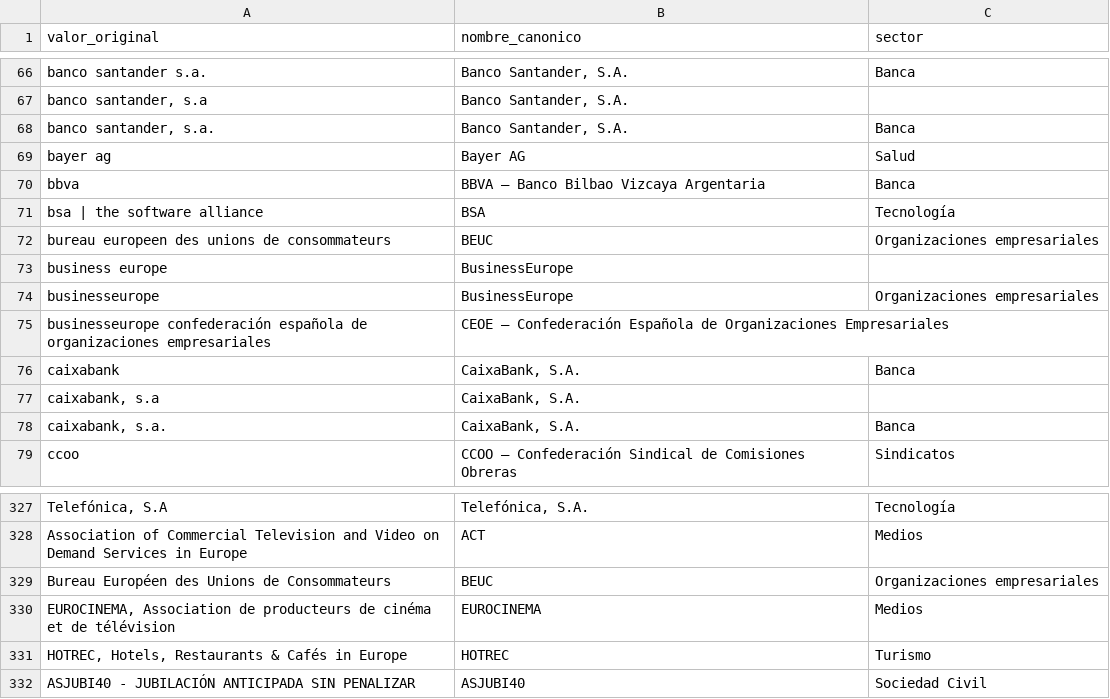
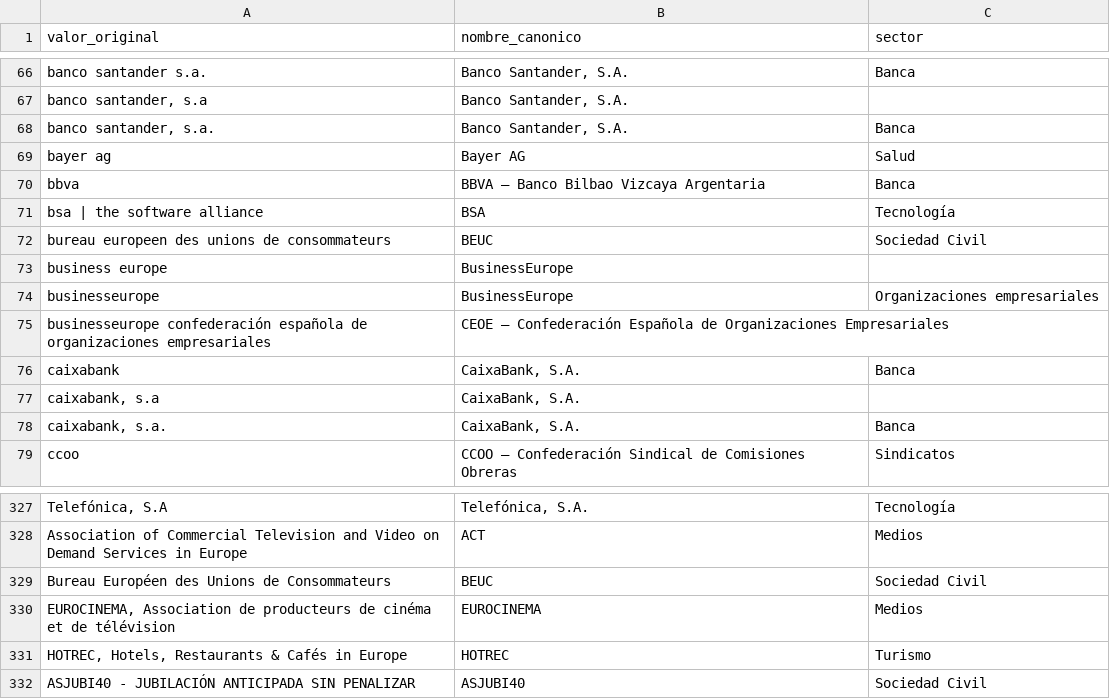
Before and after one commit to huallpaalvarezfrank/meps-espanoles, a CSV file: etl/reglas.csv, drawn as a sheet; only a part is shown, gaps mark what is left out.

```diff
--- a/etl/reglas.csv
+++ b/etl/reglas.csv
@@ -71,3 +71,3 @@ bbva;BBVA — Banco Bilbao Vizcaya Argentaria;Banca
 bsa | the software alliance;BSA;Tecnología
-bureau europeen des unions de consommateurs;BEUC;Organizaciones empresariales
+bureau europeen des unions de consommateurs;BEUC;Sociedad Civil
 business europe;BusinessEurope;
@@ -328,3 +328,3 @@ Telefónica, S.A;Telefónica, S.A.;Tecnología
 Association of Commercial Television and Video on Demand Services in Europe;ACT;Medios
-Bureau Européen des Unions de Consommateurs;BEUC;Organizaciones empresariales
+Bureau Européen des Unions de Consommateurs;BEUC;Sociedad Civil
 EUROCINEMA, Association de producteurs de cinéma et de télévision;EUROCINEMA;Medios
```
Also changed, not shown: 2 other files.
